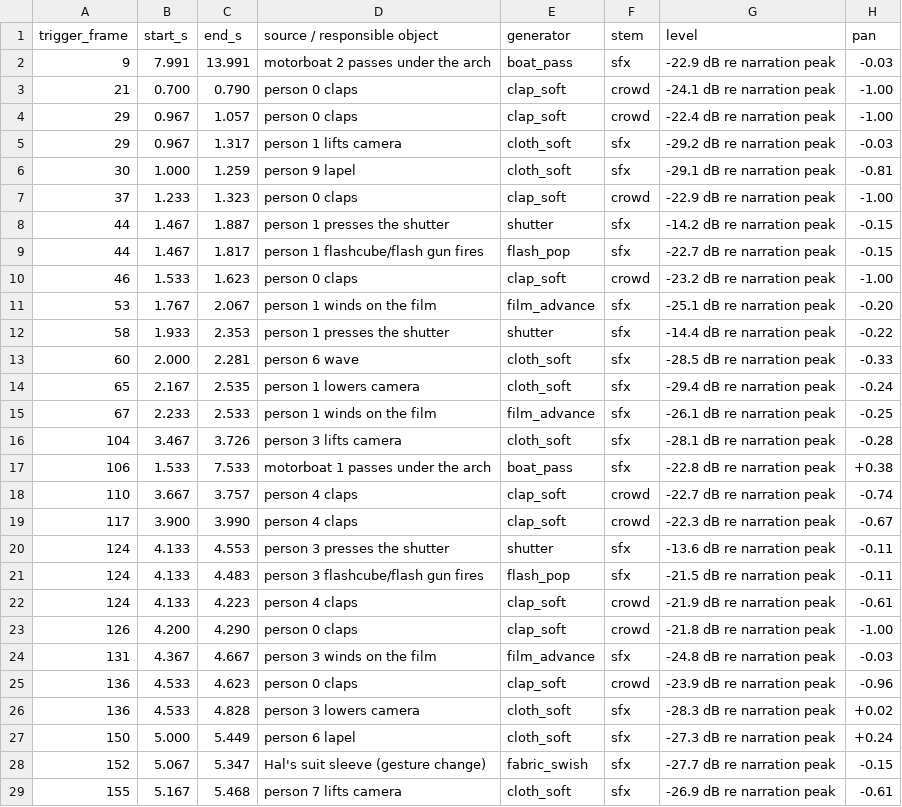
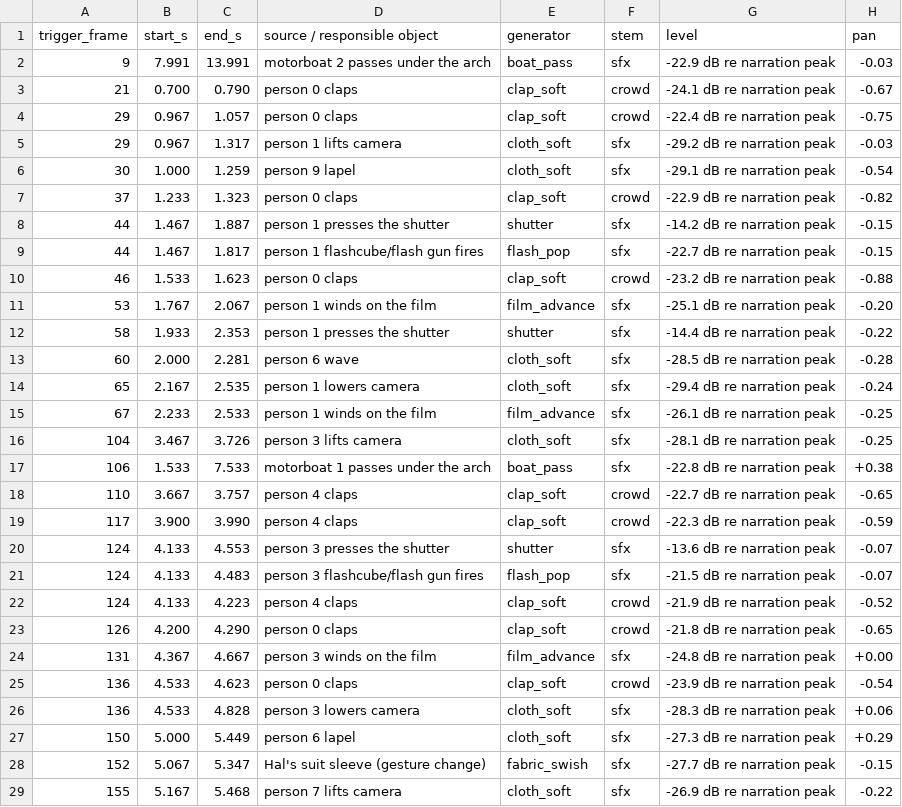
Before and after one commit to pawanji8229/claude-animated-shorts, a CSV file: studio/productions/reopening/audio/cue_sheet.csv, drawn as a sheet; only a part is shown; the diff covers the shown part only.

```diff
--- a/studio/productions/reopening/audio/cue_sheet.csv
+++ b/studio/productions/reopening/audio/cue_sheet.csv
@@ -2,28 +2,28 @@ trigger_frame,start_s,end_s,source / responsible object,generator,stem,level,pan
 9,7.991,13.991,motorboat 2 passes under the arch,boat_pass,sfx,-22.9 dB re narration peak,-0.03
-21,0.700,0.790,person 0 claps,clap_soft,crowd,-24.1 dB re narration peak,-1.00
-29,0.967,1.057,person 0 claps,clap_soft,crowd,-22.4 dB re narration peak,-1.00
+21,0.700,0.790,person 0 claps,clap_soft,crowd,-24.1 dB re narration peak,-0.67
+29,0.967,1.057,person 0 claps,clap_soft,crowd,-22.4 dB re narration peak,-0.75
 29,0.967,1.317,person 1 lifts camera,cloth_soft,sfx,-29.2 dB re narration peak,-0.03
-30,1.000,1.259,person 9 lapel,cloth_soft,sfx,-29.1 dB re narration peak,-0.81
-37,1.233,1.323,person 0 claps,clap_soft,crowd,-22.9 dB re narration peak,-1.00
+30,1.000,1.259,person 9 lapel,cloth_soft,sfx,-29.1 dB re narration peak,-0.54
+37,1.233,1.323,person 0 claps,clap_soft,crowd,-22.9 dB re narration peak,-0.82
 44,1.467,1.887,person 1 presses the shutter,shutter,sfx,-14.2 dB re narration peak,-0.15
 44,1.467,1.817,person 1 flashcube/flash gun fires,flash_pop,sfx,-22.7 dB re narration peak,-0.15
-46,1.533,1.623,person 0 claps,clap_soft,crowd,-23.2 dB re narration peak,-1.00
+46,1.533,1.623,person 0 claps,clap_soft,crowd,-23.2 dB re narration peak,-0.88
 53,1.767,2.067,person 1 winds on the film,film_advance,sfx,-25.1 dB re narration peak,-0.20
 58,1.933,2.353,person 1 presses the shutter,shutter,sfx,-14.4 dB re narration peak,-0.22
-60,2.000,2.281,person 6 wave,cloth_soft,sfx,-28.5 dB re narration peak,-0.33
+60,2.000,2.281,person 6 wave,cloth_soft,sfx,-28.5 dB re narration peak,-0.28
 65,2.167,2.535,person 1 lowers camera,cloth_soft,sfx,-29.4 dB re narration peak,-0.24
 67,2.233,2.533,person 1 winds on the film,film_advance,sfx,-26.1 dB re narration peak,-0.25
-104,3.467,3.726,person 3 lifts camera,cloth_soft,sfx,-28.1 dB re narration peak,-0.28
+104,3.467,3.726,person 3 lifts camera,cloth_soft,sfx,-28.1 dB re narration peak,-0.25
 106,1.533,7.533,motorboat 1 passes under the arch,boat_pass,sfx,-22.8 dB re narration peak,+0.38
-110,3.667,3.757,person 4 claps,clap_soft,crowd,-22.7 dB re narration peak,-0.74
-117,3.900,3.990,person 4 claps,clap_soft,crowd,-22.3 dB re narration peak,-0.67
-124,4.133,4.553,person 3 presses the shutter,shutter,sfx,-13.6 dB re narration peak,-0.11
-124,4.133,4.483,person 3 flashcube/flash gun fires,flash_pop,sfx,-21.5 dB re narration peak,-0.11
-124,4.133,4.223,person 4 claps,clap_soft,crowd,-21.9 dB re narration peak,-0.61
-126,4.200,4.290,person 0 claps,clap_soft,crowd,-21.8 dB re narration peak,-1.00
-131,4.367,4.667,person 3 winds on the film,film_advance,sfx,-24.8 dB re narration peak,-0.03
-136,4.533,4.623,person 0 claps,clap_soft,crowd,-23.9 dB re narration peak,-0.96
-136,4.533,4.828,person 3 lowers camera,cloth_soft,sfx,-28.3 dB re narration peak,+0.02
-150,5.000,5.449,person 6 lapel,cloth_soft,sfx,-27.3 dB re narration peak,+0.24
+110,3.667,3.757,person 4 claps,clap_soft,crowd,-22.7 dB re narration peak,-0.65
+117,3.900,3.990,person 4 claps,clap_soft,crowd,-22.3 dB re narration peak,-0.59
+124,4.133,4.553,person 3 presses the shutter,shutter,sfx,-13.6 dB re narration peak,-0.07
+124,4.133,4.483,person 3 flashcube/flash gun fires,flash_pop,sfx,-21.5 dB re narration peak,-0.07
+124,4.133,4.223,person 4 claps,clap_soft,crowd,-21.9 dB re narration peak,-0.52
+126,4.200,4.290,person 0 claps,clap_soft,crowd,-21.8 dB re narration peak,-0.65
+131,4.367,4.667,person 3 winds on the film,film_advance,sfx,-24.8 dB re narration peak,+0.00
+136,4.533,4.623,person 0 claps,clap_soft,crowd,-23.9 dB re narration peak,-0.54
+136,4.533,4.828,person 3 lowers camera,cloth_soft,sfx,-28.3 dB re narration peak,+0.06
+150,5.000,5.449,person 6 lapel,cloth_soft,sfx,-27.3 dB re narration peak,+0.29
 152,5.067,5.347,Hal's suit sleeve (gesture change),fabric_swish,sfx,-27.7 dB re narration peak,-0.15
-155,5.167,5.468,person 7 lifts camera,cloth_soft,sfx,-26.9 dB re narration peak,-0.61
+155,5.167,5.468,person 7 lifts camera,cloth_soft,sfx,-26.9 dB re narration peak,-0.22
```
Also changed, not shown: 30 edited cells elsewhere in this file, 15 other files.
